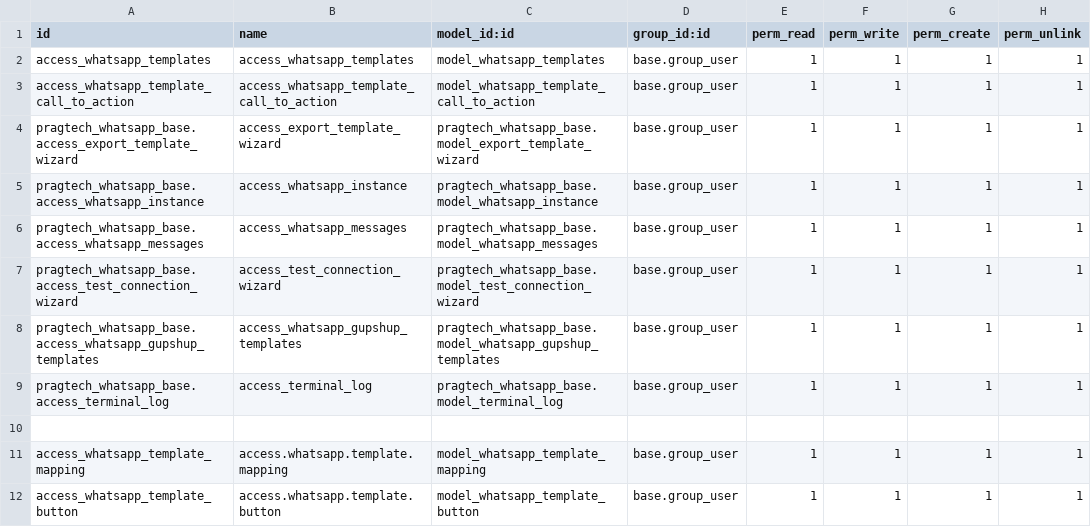
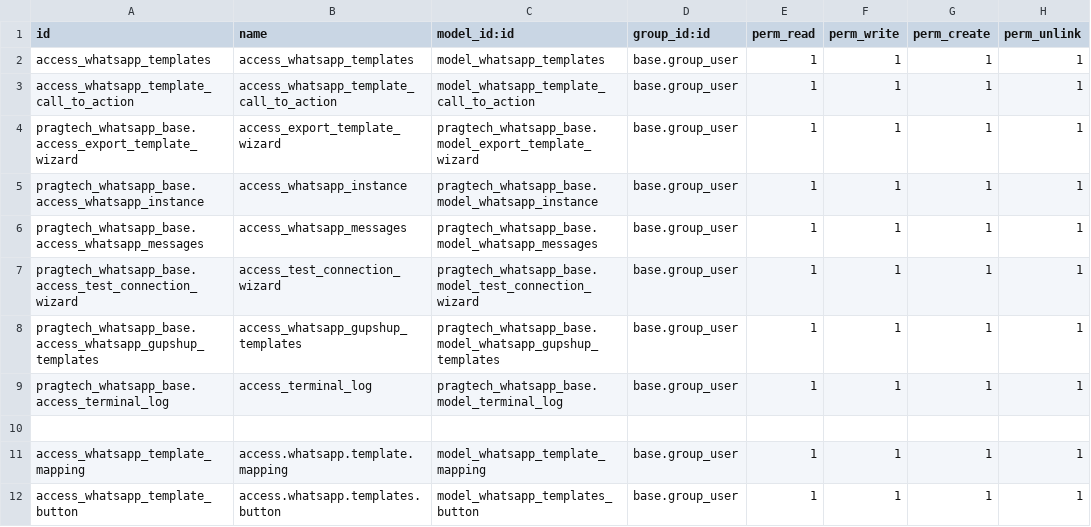
Before and after one commit to ramandeep171/staging-rachinfra-19, a CSV file: pragtech_whatsapp_base/security/ir.model.access.csv, drawn as a sheet.

```diff
--- a/pragtech_whatsapp_base/security/ir.model.access.csv
+++ b/pragtech_whatsapp_base/security/ir.model.access.csv
@@ -11,2 +11,2 @@ pragtech_whatsapp_base.access_terminal_log,access_terminal_log,pragtech_whatsapp
 access_whatsapp_template_mapping,access.whatsapp.template.mapping,model_whatsapp_template_mapping,base.group_user,1,1,1,1
-access_whatsapp_template_button,access.whatsapp.template.button,model_whatsapp_template_button,base.group_user,1,1,1,1
+access_whatsapp_template_button,access.whatsapp.templates.button,model_whatsapp_templates_button,base.group_user,1,1,1,1
```
Also changed, not shown: 5 other files.
